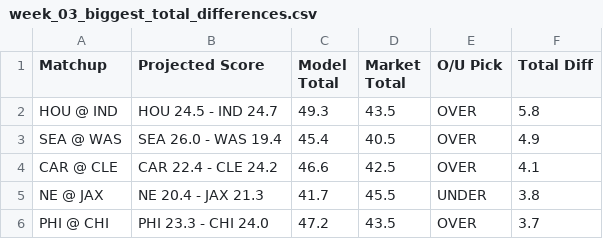
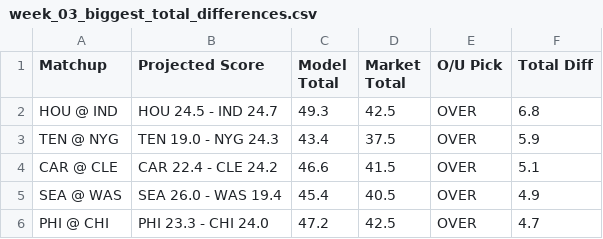
Before and after one commit to ethanfr10/NFL-Season-Projections, a CSV file: weekly_projections/outputs/week_03/week_03_biggest_total_differences.csv, drawn as a sheet.

```diff
--- a/weekly_projections/outputs/week_03/week_03_biggest_total_differences.csv
+++ b/weekly_projections/outputs/week_03/week_03_biggest_total_differences.csv
@@ -1,6 +1,6 @@
 Matchup,Projected Score,Model Total,Market Total,O/U Pick,Total Diff
-HOU @ IND,HOU 24.5 - IND 24.7,49.3,43.5,OVER,5.8
+HOU @ IND,HOU 24.5 - IND 24.7,49.3,42.5,OVER,6.8
+TEN @ NYG,TEN 19.0 - NYG 24.3,43.4,37.5,OVER,5.9
+CAR @ CLE,CAR 22.4 - CLE 24.2,46.6,41.5,OVER,5.1
 SEA @ WAS,SEA 26.0 - WAS 19.4,45.4,40.5,OVER,4.9
-CAR @ CLE,CAR 22.4 - CLE 24.2,46.6,42.5,OVER,4.1
-NE @ JAX,NE 20.4 - JAX 21.3,41.7,45.5,UNDER,3.8
-PHI @ CHI,PHI 23.3 - CHI 24.0,47.2,43.5,OVER,3.7
+PHI @ CHI,PHI 23.3 - CHI 24.0,47.2,42.5,OVER,4.7
```
Also changed, not shown: weekly_projections/outputs/week_03/week_03_biggest_ats_differences.csv, weekly_projections/outputs/week_03/week_03_biggest_projection_changes.csv, 1 other file.
